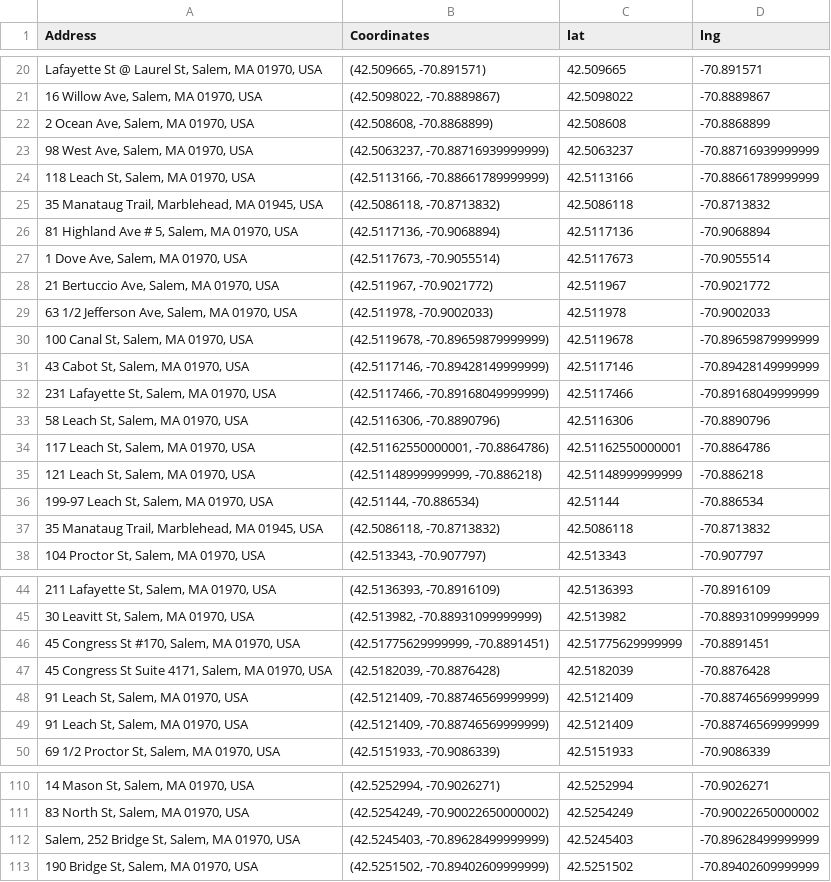
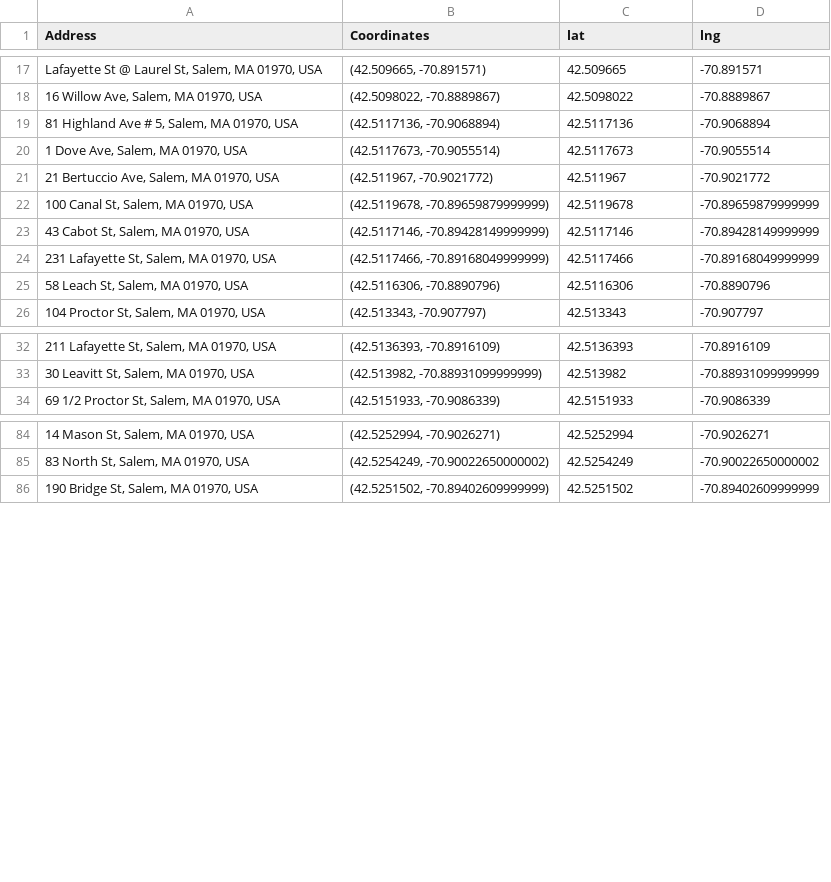
Before and after one commit to aderaustmit/bluebikes, a CSV file: inputs/candidate_address.csv, drawn as a sheet; only a part is shown, gaps mark what is left out; the diff covers the shown part only.

```diff
--- a/inputs/candidate_address.csv
+++ b/inputs/candidate_address.csv
@@ -21,6 +18,2 @@ Address,Coordinates,lat,lng
 "16 Willow Ave, Salem, MA 01970, USA","(42.5098022, -70.8889867)",42.5098022,-70.8889867
-"2 Ocean Ave, Salem, MA 01970, USA","(42.508608, -70.8868899)",42.508608,-70.8868899
-"98 West Ave, Salem, MA 01970, USA","(42.5063237, -70.88716939999999)",42.5063237,-70.88716939999999
-"118 Leach St, Salem, MA 01970, USA","(42.5113166, -70.88661789999999)",42.5113166,-70.88661789999999
-"35 Manataug Trail, Marblehead, MA 01945, USA","(42.5086118, -70.8713832)",42.5086118,-70.8713832
 "81 Highland Ave # 5, Salem, MA 01970, USA","(42.5117136, -70.9068894)",42.5117136,-70.9068894
@@ -28,3 +21,2 @@ Address,Coordinates,lat,lng
 "21 Bertuccio Ave, Salem, MA 01970, USA","(42.511967, -70.9021772)",42.511967,-70.9021772
-"63 1/2 Jefferson Ave, Salem, MA 01970, USA","(42.511978, -70.9002033)",42.511978,-70.9002033
 "100 Canal St, Salem, MA 01970, USA","(42.5119678, -70.89659879999999)",42.5119678,-70.89659879999999
@@ -33,6 +25,2 @@ Address,Coordinates,lat,lng
 "58 Leach St, Salem, MA 01970, USA","(42.5116306, -70.8890796)",42.5116306,-70.8890796
-"117 Leach St, Salem, MA 01970, USA","(42.51162550000001, -70.8864786)",42.51162550000001,-70.8864786
-"121 Leach St, Salem, MA 01970, USA","(42.51148999999999, -70.886218)",42.51148999999999,-70.886218
-"199-97 Leach St, Salem, MA 01970, USA","(42.51144, -70.886534)",42.51144,-70.886534
-"35 Manataug Trail, Marblehead, MA 01945, USA","(42.5086118, -70.8713832)",42.5086118,-70.8713832
 "104 Proctor St, Salem, MA 01970, USA","(42.513343, -70.907797)",42.513343,-70.907797
@@ -45,6 +33,2 @@ Address,Coordinates,lat,lng
 "30 Leavitt St, Salem, MA 01970, USA","(42.513982, -70.88931099999999)",42.513982,-70.88931099999999
-"45 Congress St #170, Salem, MA 01970, USA","(42.51775629999999, -70.8891451)",42.51775629999999,-70.8891451
-"45 Congress St Suite 4171, Salem, MA 01970, USA","(42.5182039, -70.8876428)",42.5182039,-70.8876428
-"91 Leach St, Salem, MA 01970, USA","(42.5121409, -70.88746569999999)",42.5121409,-70.88746569999999
-"91 Leach St, Salem, MA 01970, USA","(42.5121409, -70.88746569999999)",42.5121409,-70.88746569999999
 "69 1/2 Proctor St, Salem, MA 01970, USA","(42.5151933, -70.9086339)",42.5151933,-70.9086339
@@ -111,3 +85,2 @@ Address,Coordinates,lat,lng
 "83 North St, Salem, MA 01970, USA","(42.5254249, -70.90022650000002)",42.5254249,-70.90022650000002
-"Salem, 252 Bridge St, Salem, MA 01970, USA","(42.5245403, -70.89628499999999)",42.5245403,-70.89628499999999
 "190 Bridge St, Salem, MA 01970, USA","(42.5251502, -70.89402609999999)",42.5251502,-70.89402609999999
```
Also changed, not shown: 19 removed rows elsewhere in this file, inputs/candidate_attraction_distance.csv, inputs/candidate_existing_distance.csv, 2 other files.
